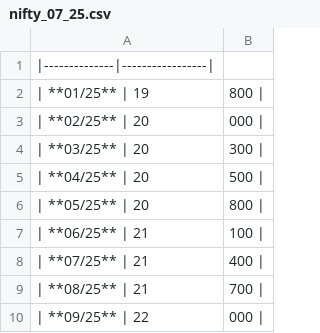
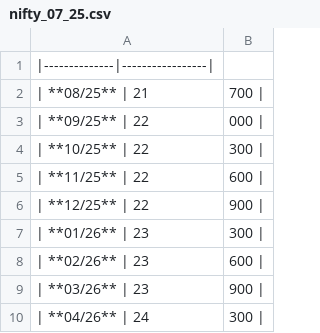
Before and after one commit to kumashish/trading, a CSV file: data/nifty_07_25.csv, drawn as a sheet; only a part is shown; the shorter side is filled out with more unchanged rows; the diff names each change by its address in the sheet, - before the commit and + after, or states it on an @@ line.

Commit message:
Update nifty_07_25.csv

```diff
--- a/data/nifty_07_25.csv
+++ b/data/nifty_07_25.csv
-row 2: | **01/25** | 19 | 800
-row 3: | **02/25** | 20 | 000
-row 4: | **03/25** | 20 | 300
-row 5: | **04/25** | 20 | 500
-row 6: | **05/25** | 20 | 800
-row 7: | **06/25** | 21 | 100
-row 8: | **07/25** | 21 | 400
```
